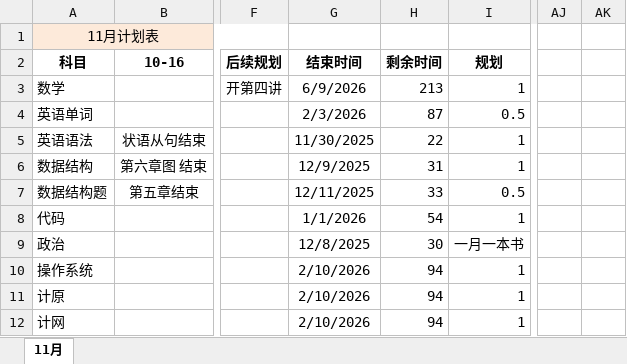
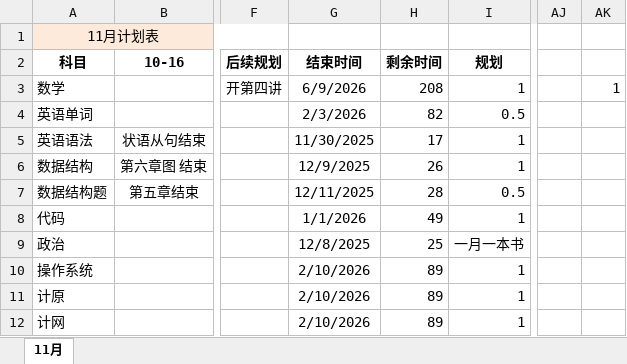
Before and after one commit to usernamelll/notebook, an Excel workbook: 计划表.xlsx, sheet 11月, drawn as a sheet; only a part is shown, gaps mark what is left out; values as stored, in another font and other column widths than the file's, no borders; the diff names each change by its address in the sheet, - before the commit and + after, or states it on an @@ line.

```diff
--- a/计划表.xlsx (sheet 11月)
+++ b/计划表.xlsx (sheet 11月)
-H3 (剩余时间): 213
+H3 (剩余时间): 208
-AK3: (empty)
+AK3: 1
-H4 (剩余时间): 87
+H4 (剩余时间): 82
-H5 (剩余时间): 22
+H5 (剩余时间): 17
-H6 (剩余时间): 31
+H6 (剩余时间): 26
-H7 (剩余时间): 33
+H7 (剩余时间): 28
-H8 (剩余时间): 54
+H8 (剩余时间): 49
-H9 (剩余时间): 30
+H9 (剩余时间): 25
-H10:H12 (剩余时间): 94
+H10:H12 (剩余时间): 89
```
Also changed, not shown: 4 other files.
